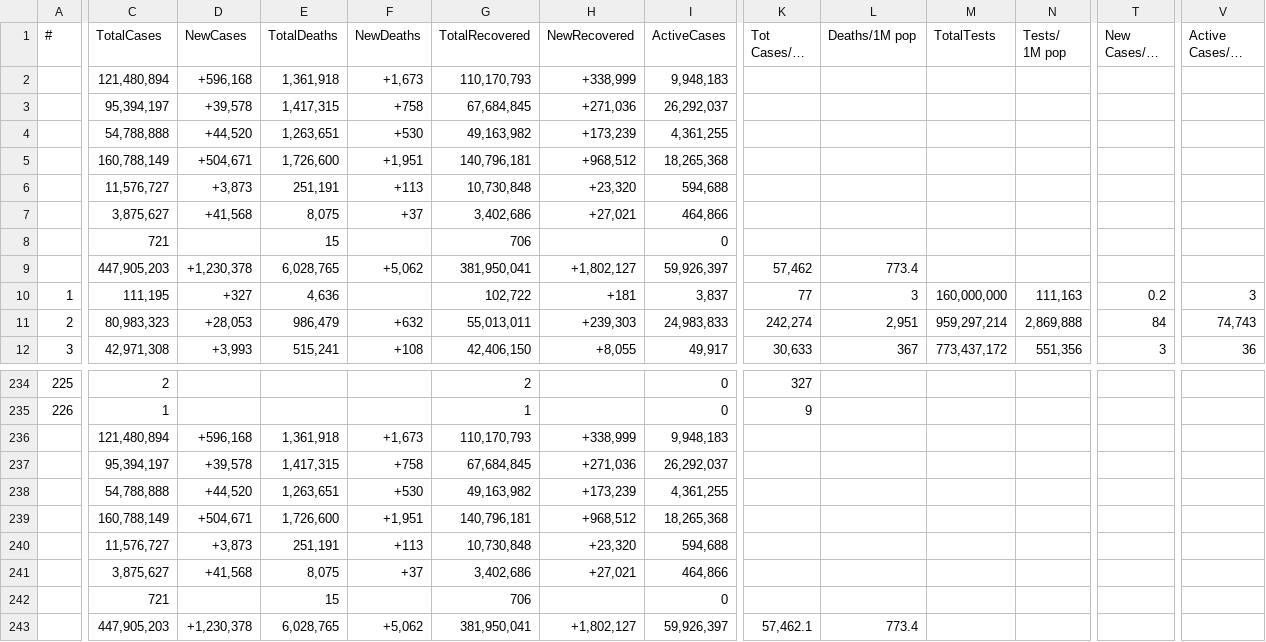
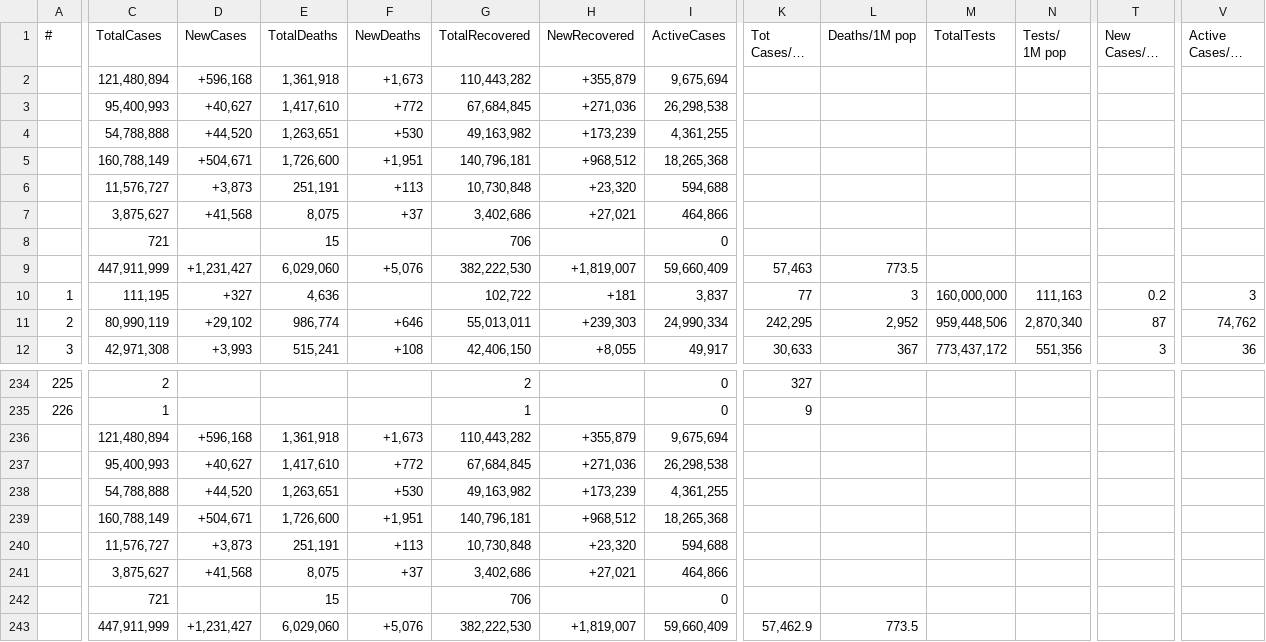
Before and after one commit to Covid-Data-API/Worldometer-Covid-Data-API, a CSV file: Table3.csv, drawn as a sheet; only a part is shown, gaps mark what is left out; long unchanged cells end in …; removed rows and columns are numbered as before the commit, all else as after; rows hold the shown columns only; the diff covers the shown part only; the diff names each change by its address in the sheet, - before the commit and + after, or states it on an @@ line.

```diff
--- a/Table3.csv
+++ b/Table3.csv
-G2 (TotalRecovered): 110,170,793
+G2 (TotalRecovered): 110,443,282
-H2 (NewRecovered): +338,999
+H2 (NewRecovered): +355,879
-I2 (ActiveCases): 9,948,183
+I2 (ActiveCases): 9,675,694
-C3 (TotalCases): 95,394,197
+C3 (TotalCases): 95,400,993
-D3 (NewCases): +39,578
+D3 (NewCases): +40,627
-E3 (TotalDeaths): 1,417,315
+E3 (TotalDeaths): 1,417,610
-F3 (NewDeaths): +758
+F3 (NewDeaths): +772
-I3 (ActiveCases): 26,292,037
+I3 (ActiveCases): 26,298,538
-row 9:  | 447,905,203 | +1,230,378 | 6,028,765 | +5,062 | 381,950,041 | +1,802,127 | 59,926,397 | 57,462 | 773.4
+row 9:  | 447,911,999 | +1,231,427 | 6,029,060 | +5,076 | 382,222,530 | +1,819,007 | 59,660,409 | 57,463 | 773.5
-C11 (TotalCases): 80,983,323
+C11 (TotalCases): 80,990,119
-D11 (NewCases): +28,053
+D11 (NewCases): +29,102
-E11 (TotalDeaths): 986,479
+E11 (TotalDeaths): 986,774
-F11 (NewDeaths): +632
+F11 (NewDeaths): +646
-I11 (ActiveCases): 24,983,833
+I11 (ActiveCases): 24,990,334
-K11 (Tot Cases/1M pop): 242,274
+K11 (Tot Cases/1M pop): 242,295
-L11 (Deaths/1M pop): 2,951
+L11 (Deaths/1M pop): 2,952
-M11 (TotalTests): 959,297,214
+M11 (TotalTests): 959,448,506
-N11 (Tests/ 1M pop): 2,869,888
+N11 (Tests/ 1M pop): 2,870,340
-T11 (New Cases/1M pop): 84
+T11 (New Cases/1M pop): 87
-V11 (Active Cases/1M pop): 74,743
+V11 (Active Cases/1M pop): 74,762
-G236 (TotalRecovered): 110,170,793
+G236 (TotalRecovered): 110,443,282
-H236 (NewRecovered): +338,999
+H236 (NewRecovered): +355,879
-I236 (ActiveCases): 9,948,183
+I236 (ActiveCases): 9,675,694
-C237 (TotalCases): 95,394,197
+C237 (TotalCases): 95,400,993
-D237 (NewCases): +39,578
+D237 (NewCases): +40,627
-E237 (TotalDeaths): 1,417,315
+E237 (TotalDeaths): 1,417,610
-F237 (NewDeaths): +758
+F237 (NewDeaths): +772
-I237 (ActiveCases): 26,292,037
+I237 (ActiveCases): 26,298,538
-row 243:  | 447,905,203 | +1,230,378 | 6,028,765 | +5,062 | 381,950,041 | +1,802,127 | 59,926,397 | 57,462.1 | 773.4
+row 243:  | 447,911,999 | +1,231,427 | 6,029,060 | +5,076 | 382,222,530 | +1,819,007 | 59,660,409 | 57,462.9 | 773.5
```
Also changed, not shown: 4 edited cells elsewhere in this file, Table1.csv, 1 other file.
